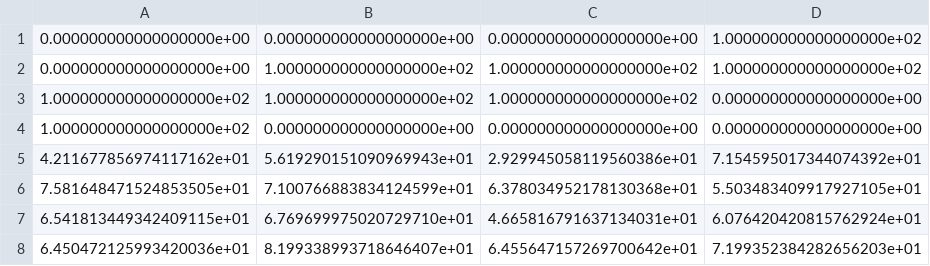
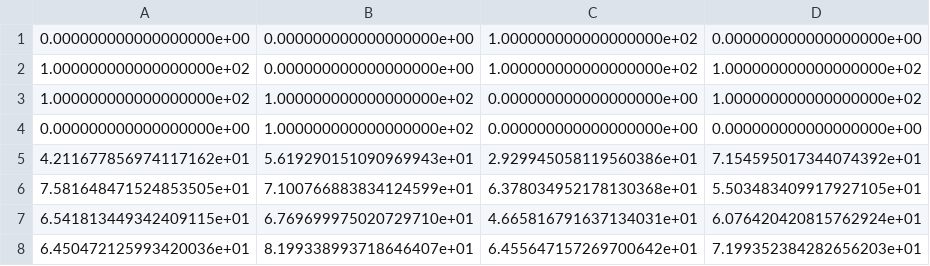
Before and after one commit to z72vamac/HTSPN, a CSV file: instancias/segmentos25-0.csv, drawn as a sheet; only a part is shown.

```diff
--- a/instancias/segmentos25-0.csv
+++ b/instancias/segmentos25-0.csv
@@ -1,5 +1,5 @@
-0.000000000000000000e+00,0.000000000000000000e+00,0.000000000000000000e+00,1.000000000000000000e+02
-0.000000000000000000e+00,1.000000000000000000e+02,1.000000000000000000e+02,1.000000000000000000e+02
-1.000000000000000000e+02,1.000000000000000000e+02,1.000000000000000000e+02,0.000000000000000000e+00
-1.000000000000000000e+02,0.000000000000000000e+00,0.000000000000000000e+00,0.000000000000000000e+00
+0.000000000000000000e+00,0.000000000000000000e+00,1.000000000000000000e+02,0.000000000000000000e+00
+1.000000000000000000e+02,0.000000000000000000e+00,1.000000000000000000e+02,1.000000000000000000e+02
+1.000000000000000000e+02,1.000000000000000000e+02,0.000000000000000000e+00,1.000000000000000000e+02
+0.000000000000000000e+00,1.000000000000000000e+02,0.000000000000000000e+00,0.000000000000000000e+00
 4.211677856974117162e+01,5.619290151090969943e+01,2.929945058119560386e+01,7.154595017344074392e+01
```
Also changed, not shown: instancias/bolas25-0.csv, instancias/bolas25-1.csv, 14 other files.
